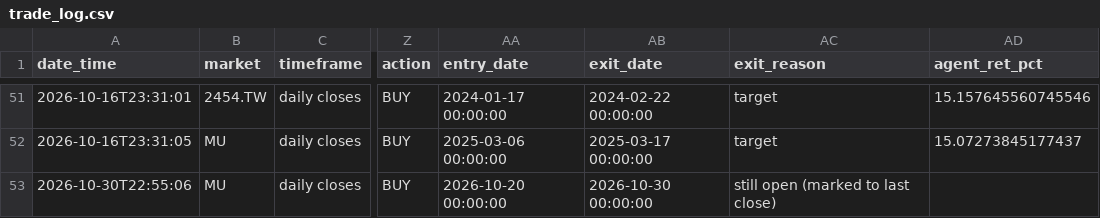
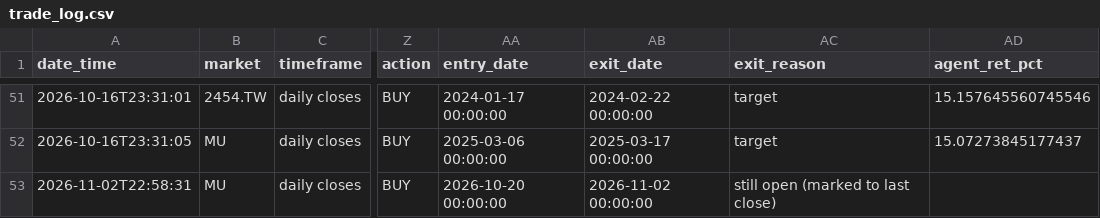
Before and after one commit to ouck1e/Semiconductor-Supply-Chain-Project, a CSV file: data/agents/trade_log.csv, drawn as a sheet; only a part is shown, gaps mark what is left out; the diff names each change by its address in the sheet, - before the commit and + after, or states it on an @@ line.

```diff
--- a/data/agents/trade_log.csv
+++ b/data/agents/trade_log.csv
-A53 (date_time): 2026-10-30T22:55:06
+A53 (date_time): 2026-11-02T22:58:31
-AB53 (exit_date): 2026-10-30 00:00:00
+AB53 (exit_date): 2026-11-02 00:00:00
```
